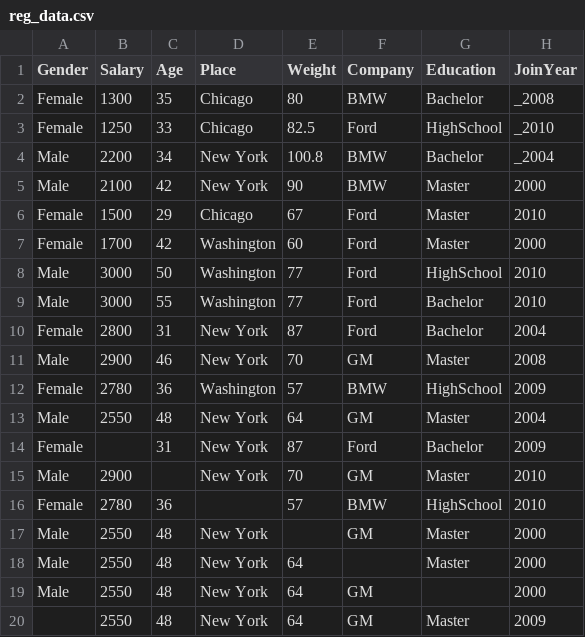
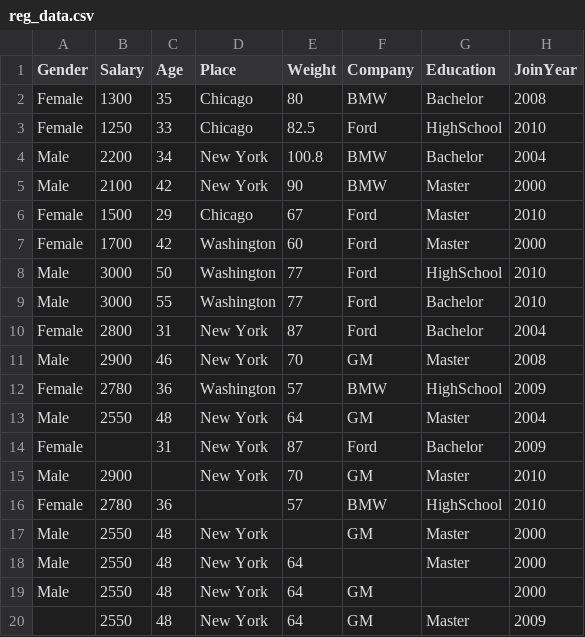
Before and after one commit to tec03/Datasets, a CSV file: datasets/reg_data.csv, drawn as a sheet.

Commit message:
Update reg_data.csv

```diff
--- a/datasets/reg_data.csv
+++ b/datasets/reg_data.csv
@@ -1,5 +1,5 @@
 Gender,Salary,Age,Place,Weight,Company,Education,JoinYear
-Female,1300,35,Chicago,80,BMW,Bachelor,_2008
-Female,1250,33,Chicago,82.5,Ford,HighSchool,_2010
-Male,2200,34,New York,100.8,BMW,Bachelor,_2004
+Female,1300,35,Chicago,80,BMW,Bachelor,2008
+Female,1250,33,Chicago,82.5,Ford,HighSchool,2010
+Male,2200,34,New York,100.8,BMW,Bachelor,2004
 Male,2100,42,New York,90,BMW,Master,2000
```
